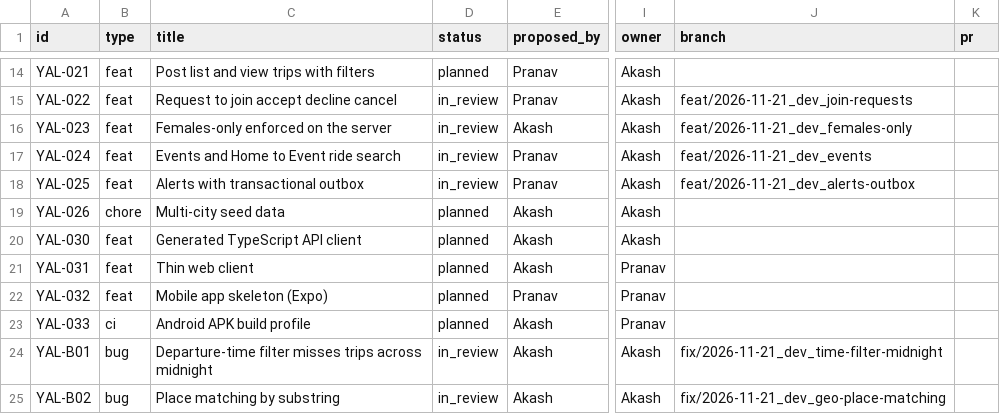
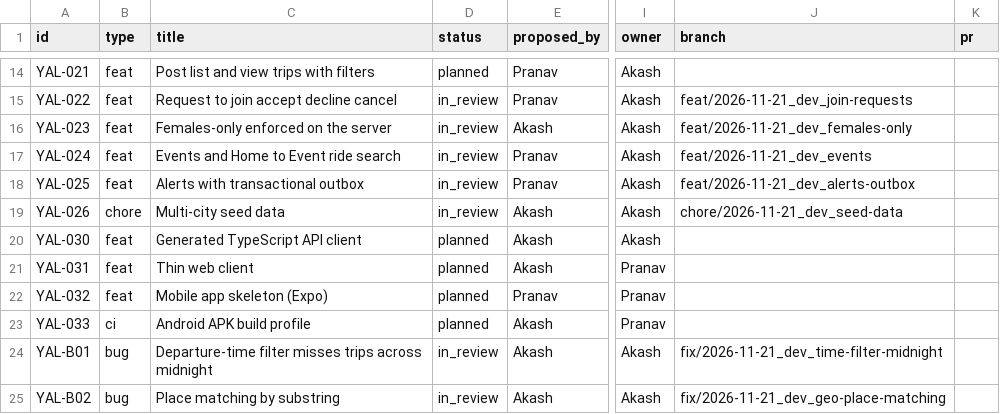
Before and after one commit to Pranav-Rathod-10/YALLA, a CSV file: docs/tracker/features.csv, drawn as a sheet; only a part is shown, gaps mark what is left out; the diff names each change by its address in the sheet, - before the commit and + after, or states it on an @@ line.

Commit message:
docs: track YAL-026 in tracker and changelog

```diff
--- a/docs/tracker/features.csv
+++ b/docs/tracker/features.csv
-D19 (status): planned
+D19 (status): in_review
-J19 (branch): (empty)
+J19 (branch): chore/2026-11-21_dev_seed-data
```
Also changed, not shown: 1 other file.
